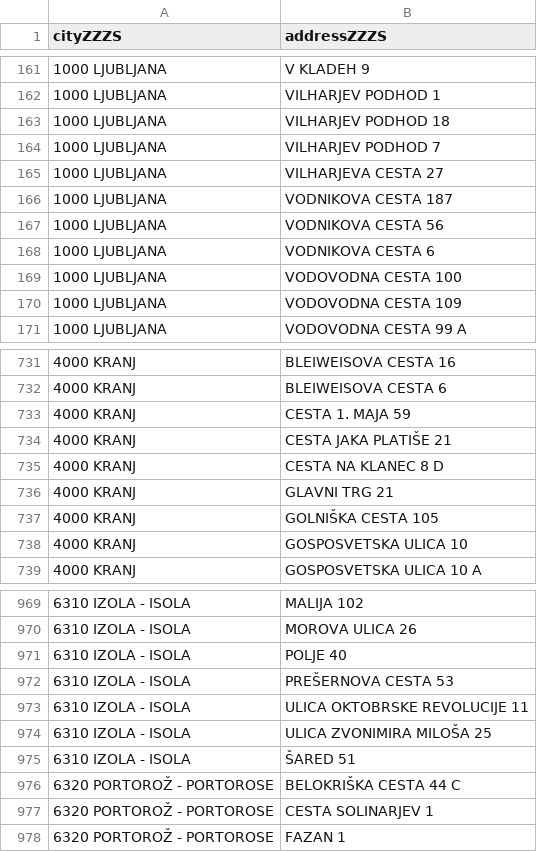
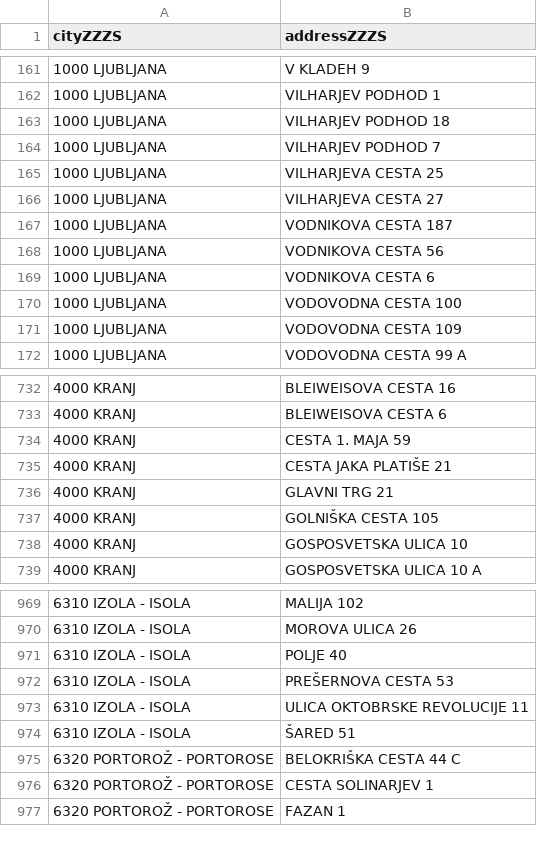
Before and after one commit to sledilnik/zdravniki-data, a CSV file: gurs/addresses-zzzs.csv, drawn as a sheet; only a part is shown, gaps mark what is left out.

```diff
--- a/gurs/addresses-zzzs.csv
+++ b/gurs/addresses-zzzs.csv
@@ -164,2 +164,3 @@ cityZZZS,addressZZZS
 1000 LJUBLJANA,VILHARJEV PODHOD 7
+1000 LJUBLJANA,VILHARJEVA CESTA 25
 1000 LJUBLJANA,VILHARJEVA CESTA 27
@@ -734,3 +735,2 @@ cityZZZS,addressZZZS
 4000 KRANJ,CESTA JAKA PLATIŠE 21
-4000 KRANJ,CESTA NA KLANEC 8 D
 4000 KRANJ,GLAVNI TRG 21
@@ -973,3 +973,2 @@ cityZZZS,addressZZZS
 6310 IZOLA - ISOLA,ULICA OKTOBRSKE REVOLUCIJE 11
-6310 IZOLA - ISOLA,ULICA ZVONIMIRA MILOŠA 25
 6310 IZOLA - ISOLA,ŠARED 51
```
Also changed, not shown: csv/doctors.csv, csv/overrides.csv, 2 other files.
